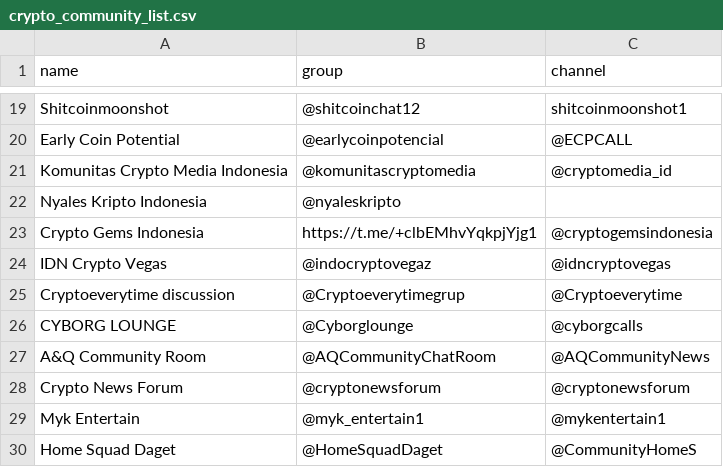
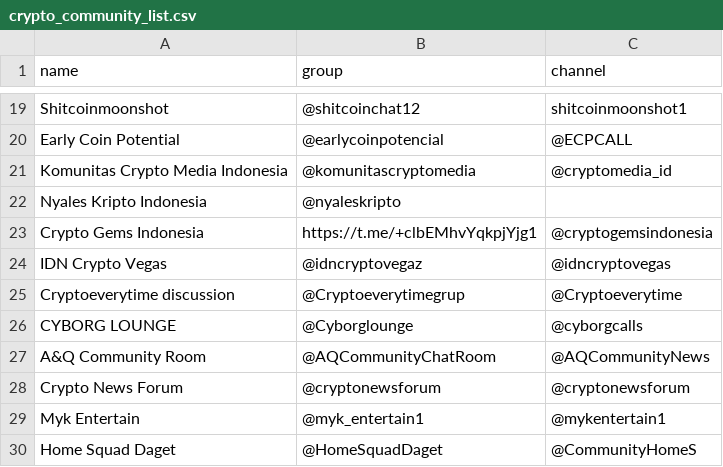
Before and after one commit to faishal-lib/Dataset, a CSV file: Blockchain/Community/Telegram/crypto_community_list.csv, drawn as a sheet; only a part is shown, gaps mark what is left out.

Commit message:
Update crypto_community_list.csv

```diff
--- a/Blockchain/Community/Telegram/crypto_community_list.csv
+++ b/Blockchain/Community/Telegram/crypto_community_list.csv
@@ -23,3 +23,3 @@ Nyales Kripto Indonesia,@nyaleskripto,
 Crypto Gems Indonesia,https://t.me/+clbEMhvYqkpjYjg1,@cryptogemsindonesia
-IDN Crypto Vegas,@indocryptovegaz,@idncryptovegas
+IDN Crypto Vegas,@idncryptovegaz,@idncryptovegas
 Cryptoeverytime discussion,@Cryptoeverytimegrup,@Cryptoeverytime
```
